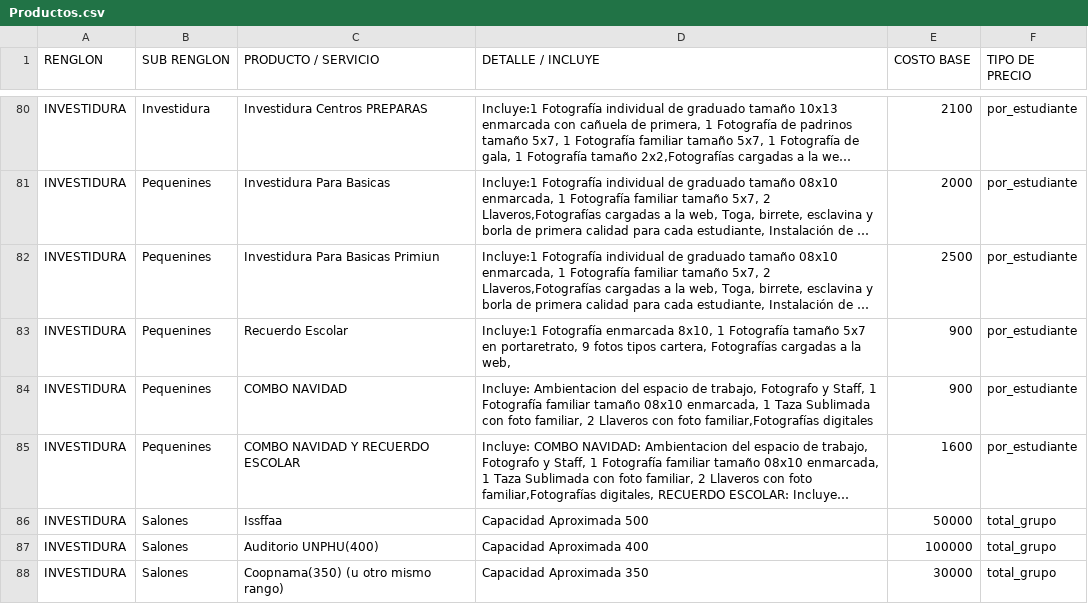
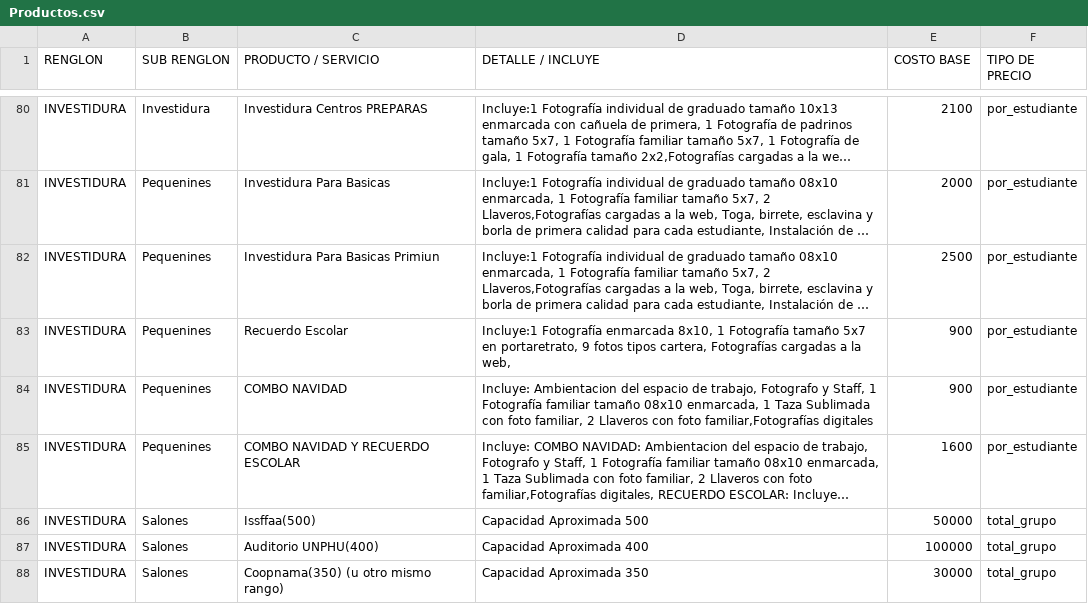
Before and after one commit to moisesgross37/proyecto-gestion27, a CSV file: Productos.csv, drawn as a sheet; only a part is shown, gaps mark what is left out; long unchanged cells end in …; the diff names each change by its address in the sheet, - before the commit and + after, or states it on an @@ line.

Commit message:
Update Productos.csv

```diff
--- a/Productos.csv
+++ b/Productos.csv
-C86 (PRODUCTO / SERVICIO): Issffaa
+C86 (PRODUCTO / SERVICIO): Issffaa(500)
```
